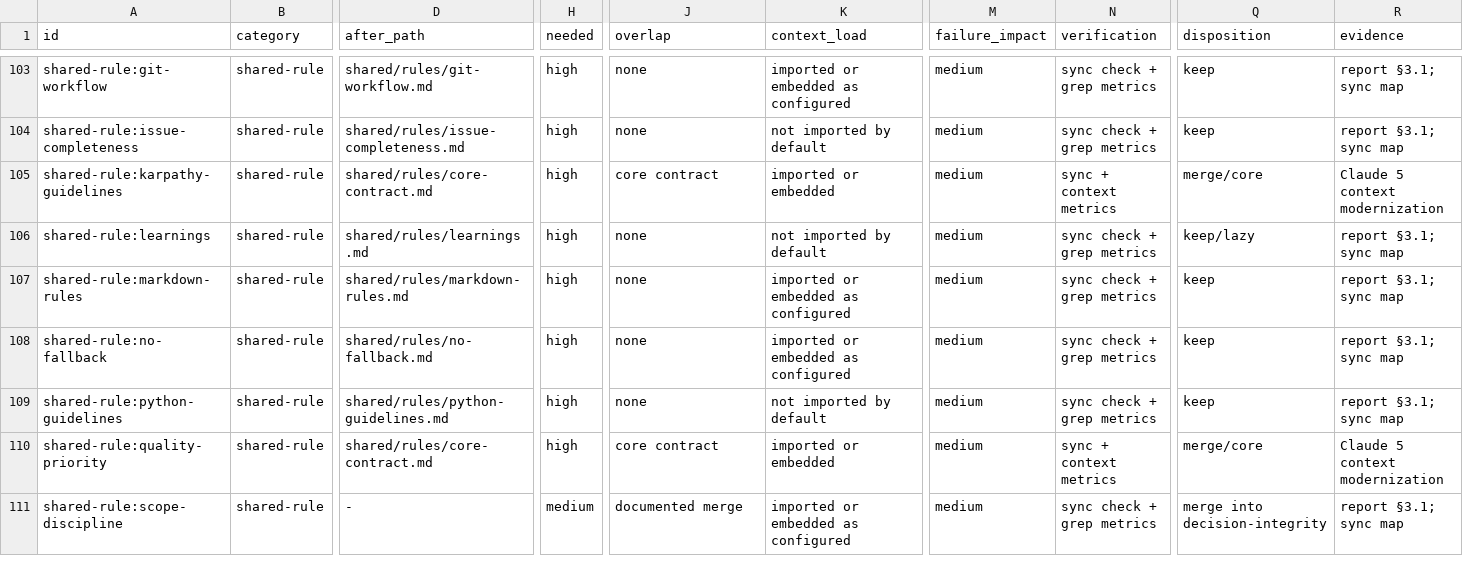
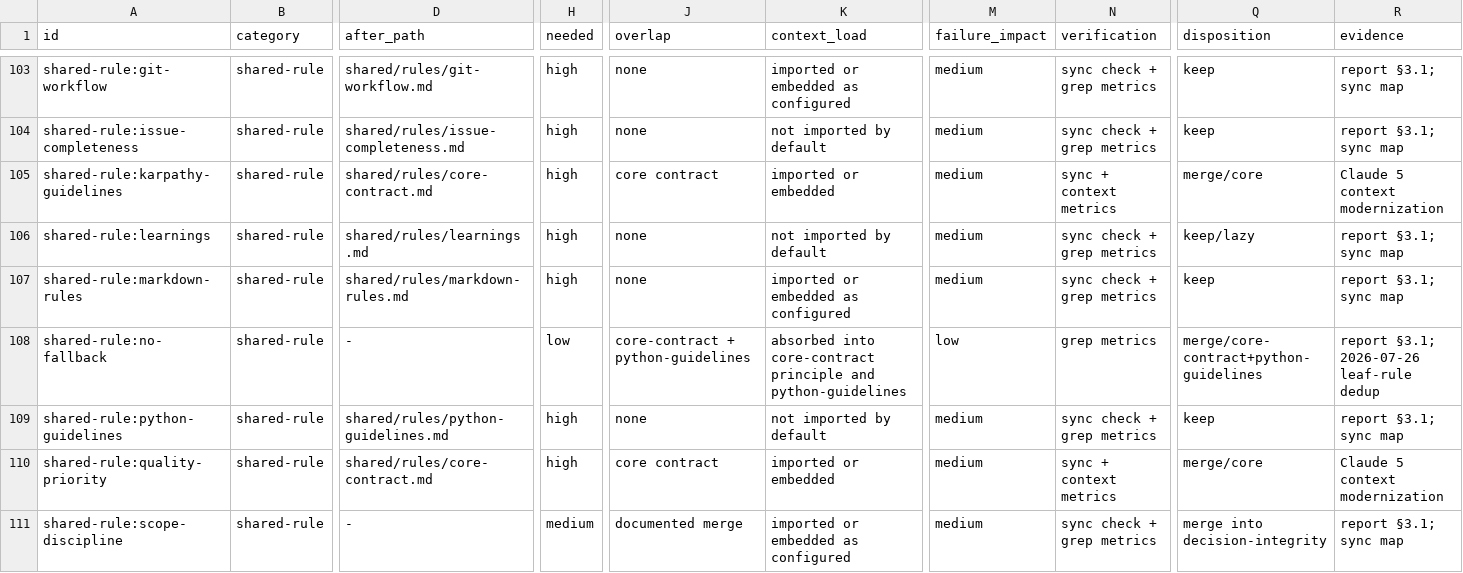
Before and after one commit to trow126/agents-toolkit, a TSV file: docs/reports/inventory-elements.tsv, drawn as a sheet; only a part is shown, gaps mark what is left out; the diff names each change by its address in the sheet, - before the commit and + after, or states it on an @@ line.

```diff
--- a/docs/reports/inventory-elements.tsv
+++ b/docs/reports/inventory-elements.tsv
-D108 (after_path): shared/rules/no-fallback.md
+D108 (after_path): -
-H108 (needed): high
+H108 (needed): low
-J108 (overlap): none
+J108 (overlap): core-contract + python-guidelines
-K108 (context_load): imported or embedded as configured
+K108 (context_load): absorbed into core-contract principle and python-guidelines
-M108 (failure_impact): medium
+M108 (failure_impact): low
-N108 (verification): sync check + grep metrics
+N108 (verification): grep metrics
-Q108 (disposition): keep
+Q108 (disposition): merge/core-contract+python-guidelines
-R108 (evidence): report §3.1; sync map
+R108 (evidence): report §3.1; 2026-07-26 leaf-rule dedup
```
Also changed, not shown: docs/contracts/context-consumers.tsv, 8 other files.
